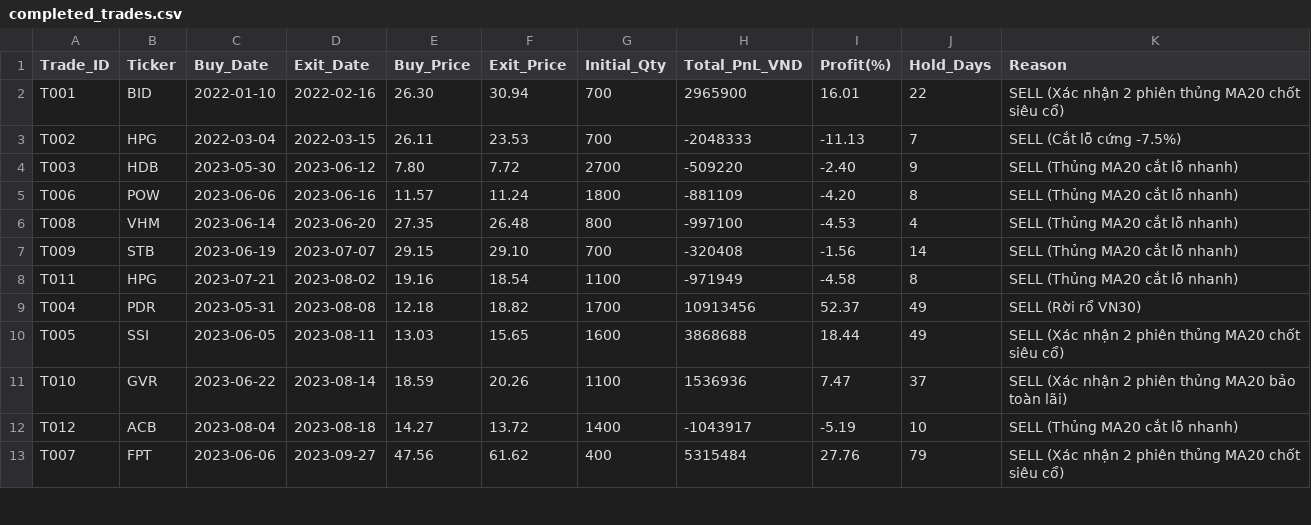
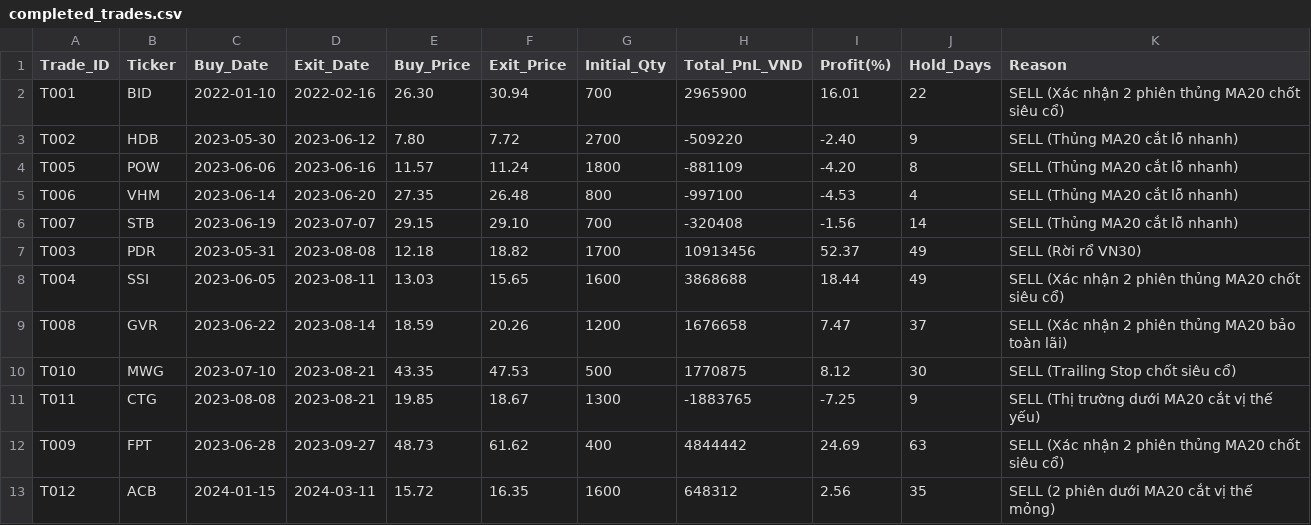
Before and after one commit to baoduonght/vnindexcycle, a CSV file: completed_trades.csv, drawn as a sheet; only a part is shown; the diff covers the shown part only.

```diff
--- a/completed_trades.csv
+++ b/completed_trades.csv
@@ -2,12 +2,12 @@ Trade_ID,Ticker,Buy_Date,Exit_Date,Buy_Price,Exit_Price,Initial_Qty,Total_PnL_VN
 T001,BID,2022-01-10,2022-02-16,26.30,30.94,700,2965900,16.01,22,SELL (Xác nhận 2 phiên thủng MA20 chốt siêu cổ)
-T002,HPG,2022-03-04,2022-03-15,26.11,23.53,700,-2048333,-11.13,7,SELL (Cắt lỗ cứng -7.5%)
-T003,HDB,2023-05-30,2023-06-12,7.80,7.72,2700,-509220,-2.40,9,SELL (Thủng MA20 cắt lỗ nhanh)
-T006,POW,2023-06-06,2023-06-16,11.57,11.24,1800,-881109,-4.20,8,SELL (Thủng MA20 cắt lỗ nhanh)
-T008,VHM,2023-06-14,2023-06-20,27.35,26.48,800,-997100,-4.53,4,SELL (Thủng MA20 cắt lỗ nhanh)
-T009,STB,2023-06-19,2023-07-07,29.15,29.10,700,-320408,-1.56,14,SELL (Thủng MA20 cắt lỗ nhanh)
-T011,HPG,2023-07-21,2023-08-02,19.16,18.54,1100,-971949,-4.58,8,SELL (Thủng MA20 cắt lỗ nhanh)
-T004,PDR,2023-05-31,2023-08-08,12.18,18.82,1700,10913456,52.37,49,SELL (Rời rổ VN30)
-T005,SSI,2023-06-05,2023-08-11,13.03,15.65,1600,3868688,18.44,49,SELL (Xác nhận 2 phiên thủng MA20 chốt siêu cổ)
-T010,GVR,2023-06-22,2023-08-14,18.59,20.26,1100,1536936,7.47,37,SELL (Xác nhận 2 phiên thủng MA20 bảo toàn lãi)
-T012,ACB,2023-08-04,2023-08-18,14.27,13.72,1400,-1043917,-5.19,10,SELL (Thủng MA20 cắt lỗ nhanh)
-T007,FPT,2023-06-06,2023-09-27,47.56,61.62,400,5315484,27.76,79,SELL (Xác nhận 2 phiên thủng MA20 chốt siêu cổ)
+T002,HDB,2023-05-30,2023-06-12,7.80,7.72,2700,-509220,-2.40,9,SELL (Thủng MA20 cắt lỗ nhanh)
+T005,POW,2023-06-06,2023-06-16,11.57,11.24,1800,-881109,-4.20,8,SELL (Thủng MA20 cắt lỗ nhanh)
+T006,VHM,2023-06-14,2023-06-20,27.35,26.48,800,-997100,-4.53,4,SELL (Thủng MA20 cắt lỗ nhanh)
+T007,STB,2023-06-19,2023-07-07,29.15,29.10,700,-320408,-1.56,14,SELL (Thủng MA20 cắt lỗ nhanh)
+T003,PDR,2023-05-31,2023-08-08,12.18,18.82,1700,10913456,52.37,49,SELL (Rời rổ VN30)
+T004,SSI,2023-06-05,2023-08-11,13.03,15.65,1600,3868688,18.44,49,SELL (Xác nhận 2 phiên thủng MA20 chốt siêu cổ)
+T008,GVR,2023-06-22,2023-08-14,18.59,20.26,1200,1676658,7.47,37,SELL (Xác nhận 2 phiên thủng MA20 bảo toàn lãi)
+T010,MWG,2023-07-10,2023-08-21,43.35,47.53,500,1770875,8.12,30,SELL (Trailing Stop chốt siêu cổ)
+T011,CTG,2023-08-08,2023-08-21,19.85,18.67,1300,-1883765,-7.25,9,SELL (Thị trường dưới MA20 cắt vị thế yếu)
+T009,FPT,2023-06-28,2023-09-27,48.73,61.62,400,4844442,24.69,63,SELL (Xác nhận 2 phiên thủng MA20 chốt siêu cổ)
+T012,ACB,2024-01-15,2024-03-11,15.72,16.35,1600,648312,2.56,35,SELL (2 phiên dưới MA20 cắt vị thế mỏng)
```
Also changed, not shown: 5 added rows and 48 edited cells elsewhere in this file, daily_nav.csv, trading_log.csv.
